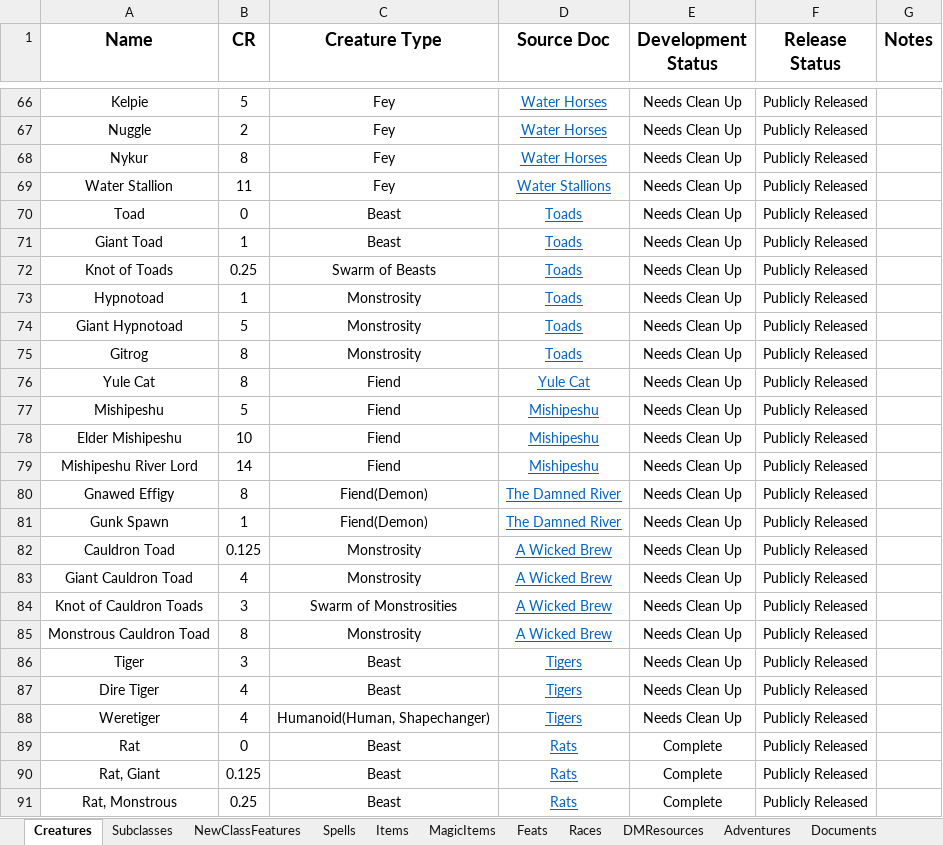
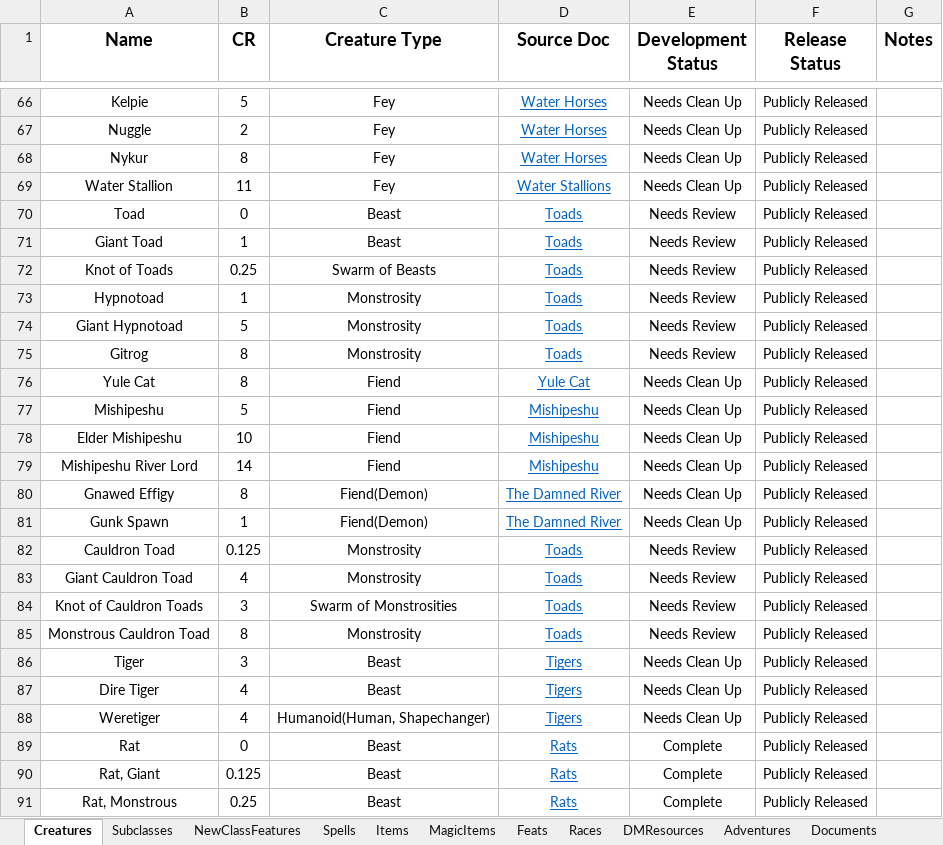
Before and after one commit to HankSnouwaert/DnD-Homebrew, an Excel workbook: ContentList.xlsx, sheet Creatures, drawn as a sheet; only a part is shown, gaps mark what is left out; values as stored, in another font and other column widths than the file's, no borders; conditional formats not drawn; the diff names each change by its address in the sheet, - before the commit and + after, or states it on an @@ line.

Commit message:
Update status of toads

```diff
--- a/ContentList.xlsx (sheet Creatures)
+++ b/ContentList.xlsx (sheet Creatures)
-E70:E75 (Development Status): Needs Clean Up
+E70:E75 (Development Status): Needs Review
-D82:D85 (Source Doc): A Wicked Brew
+D82:D85 (Source Doc): Toads
-E82:E85 (Development Status): Needs Clean Up
+E82:E85 (Development Status): Needs Review
```
Also changed, not shown: sheet Documents.
